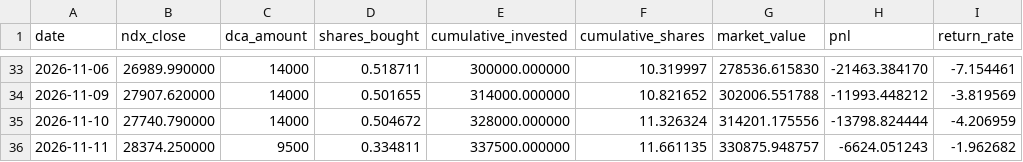
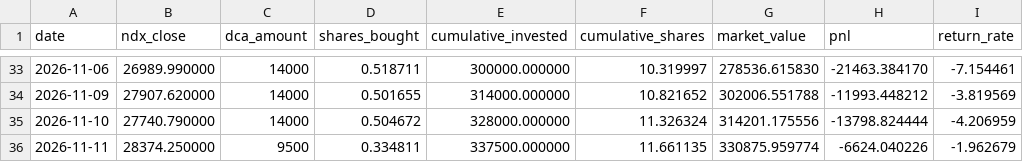
Before and after one commit to tony252/A-SHARE-dashboard, a CSV file: ndx_dca/data/dca_history.csv, drawn as a sheet; only a part is shown, gaps mark what is left out.

```diff
--- a/ndx_dca/data/dca_history.csv
+++ b/ndx_dca/data/dca_history.csv
@@ -35,2 +35,2 @@ date,ndx_close,dca_amount,shares_bought,cumulative_invested,cumulative_shares,ma
 2026-11-10,27740.790000,14000,0.504672,328000.000000,11.326324,314201.175556,-13798.824444,-4.206959
-2026-11-11,28374.250000,9500,0.334811,337500.000000,11.661135,330875.948757,-6624.051243,-1.962682
+2026-11-11,28374.250000,9500,0.334811,337500.000000,11.661135,330875.959774,-6624.040226,-1.962679
```
Also changed, not shown: csi_dividend/data/csi_price.csv, csi_dividend/data/dca_history.csv, 7 other files.
